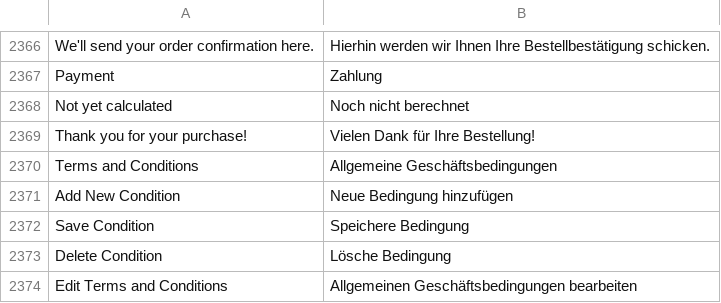
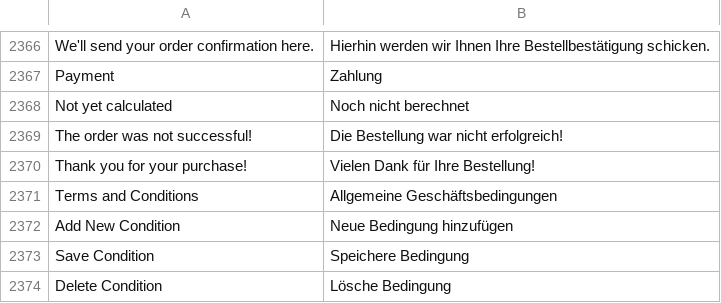
Before and after one commit to magento-l10n/language-de_DE, a CSV file: de_DE.csv, drawn as a sheet; only a part is shown, gaps mark what is left out; the shorter side is filled out with more unchanged rows.

Commit message:
Updating translations from Crowdin.

```diff
--- a/de_DE.csv
+++ b/de_DE.csv
@@ -2382,2 +2382,3 @@ Payment,Zahlung
 "Not yet calculated","Noch nicht berechnet"
+"The order was not successful!","Die Bestellung war nicht erfolgreich!"
 "Thank you for your purchase!","Vielen Dank für Ihre Bestellung!"
```
Also changed, not shown: 1 other file.
